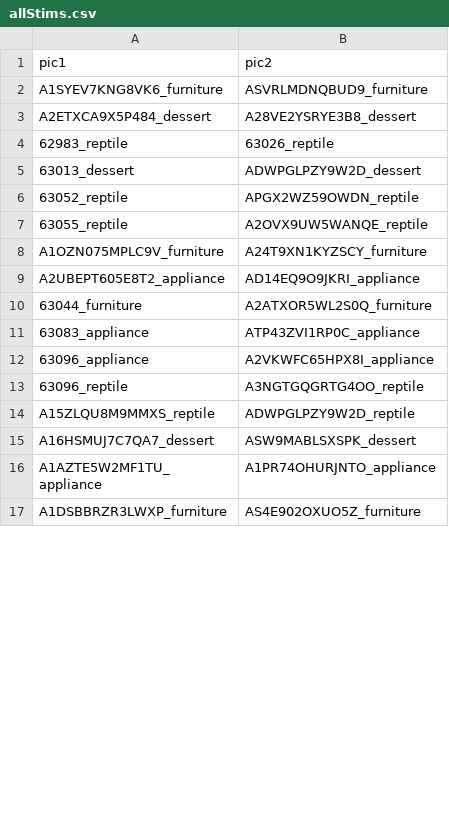
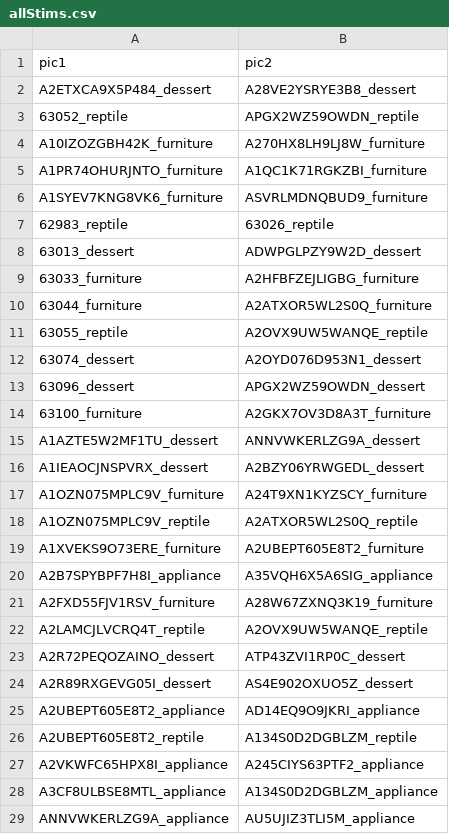
Before and after one commit to glupyan/ImageSimilarity, a CSV file: allStims.csv, drawn as a sheet; only a part is shown; the shorter side is filled out with more unchanged rows; the diff covers the shown part only.

```diff
--- a/allStims.csv
+++ b/allStims.csv
@@ -1,10 +1,29 @@
 pic1,pic2
+A2ETXCA9X5P484_dessert,A28VE2YSRYE3B8_dessert
+63052_reptile,APGX2WZ59OWDN_reptile
+A10IZOZGBH42K_furniture,A270HX8LH9LJ8W_furniture
+A1PR74OHURJNTO_furniture,A1QC1K71RGKZBI_furniture
 A1SYEV7KNG8VK6_furniture,ASVRLMDNQBUD9_furniture
-A2ETXCA9X5P484_dessert,A28VE2YSRYE3B8_dessert
 62983_reptile,63026_reptile
 63013_dessert,ADWPGLPZY9W2D_dessert
-63052_reptile,APGX2WZ59OWDN_reptile
+63033_furniture,A2HFBFZEJLIGBG_furniture
+63044_furniture,A2ATXOR5WL2S0Q_furniture
 63055_reptile,A2OVX9UW5WANQE_reptile
+63074_dessert,A2OYD076D953N1_dessert
+63096_dessert,APGX2WZ59OWDN_dessert
+63100_furniture,A2GKX7OV3D8A3T_furniture
+A1AZTE5W2MF1TU_dessert,ANNVWKERLZG9A_dessert
+A1IEAOCJNSPVRX_dessert,A2BZY06YRWGEDL_dessert
 A1OZN075MPLC9V_furniture,A24T9XN1KYZSCY_furniture
+A1OZN075MPLC9V_reptile,A2ATXOR5WL2S0Q_reptile
+A1XVEKS9O73ERE_furniture,A2UBEPT605E8T2_furniture
+A2B7SPYBPF7H8I_appliance,A35VQH6X5A6SIG_appliance
+A2FXD55FJV1RSV_furniture,A28W67ZXNQ3K19_furniture
+A2LAMCJLVCRQ4T_reptile,A2OVX9UW5WANQE_reptile
+A2R72PEQOZAINO_dessert,ATP43ZVI1RP0C_dessert
+A2R89RXGEVG05I_dessert,AS4E902OXUO5Z_dessert
 A2UBEPT605E8T2_appliance,AD14EQ9O9JKRI_appliance
-63044_furniture,A2ATXOR5WL2S0Q_furniture
+A2UBEPT605E8T2_reptile,A134S0D2DGBLZM_reptile
+A2VKWFC65HPX8I_appliance,A245CIYS63PTF2_appliance
+A3CF8ULBSE8MTL_appliance,A134S0D2DGBLZM_appliance
+ANNVWKERLZG9A_appliance,AU5UJIZ3TLI5M_appliance
```
Also changed, not shown: 56 added rows, 17 removed rows, 3 moved rows and 1 edited cell elsewhere in this file, 2 other files.
